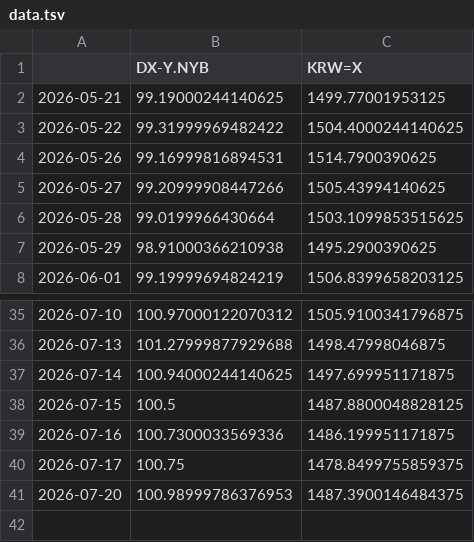
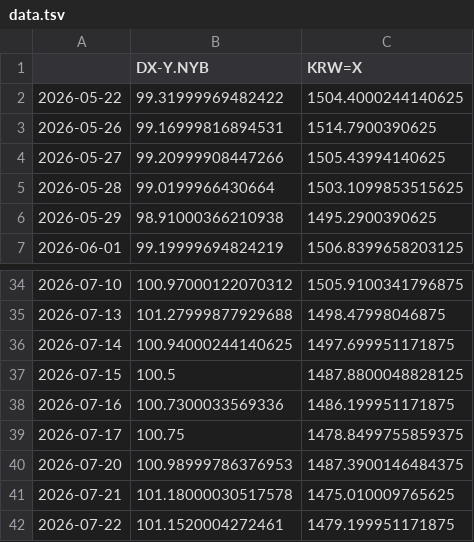
Before and after one commit to pinedance/quant-data-open, a TSV file: US/economy/D/data.tsv, drawn as a sheet; only a part is shown, gaps mark what is left out; removed rows and columns are numbered as before the commit, all else as after; the diff names each change by its address in the sheet, - before the commit and + after, or states it on an @@ line.

```diff
--- a/US/economy/D/data.tsv
+++ b/US/economy/D/data.tsv
-row 2: 2026-05-21 | 99.19000244140625 | 1499.77001953125
+row 41: 2026-07-21 | 101.18000030517578 | 1475.010009765625
+row 42: 2026-07-22 | 101.1520004272461 | 1479.199951171875
```
Also changed, not shown: KR/economy/D/ECOS.tsv, KR/economy/D/markets.tsv, 1 other file.
